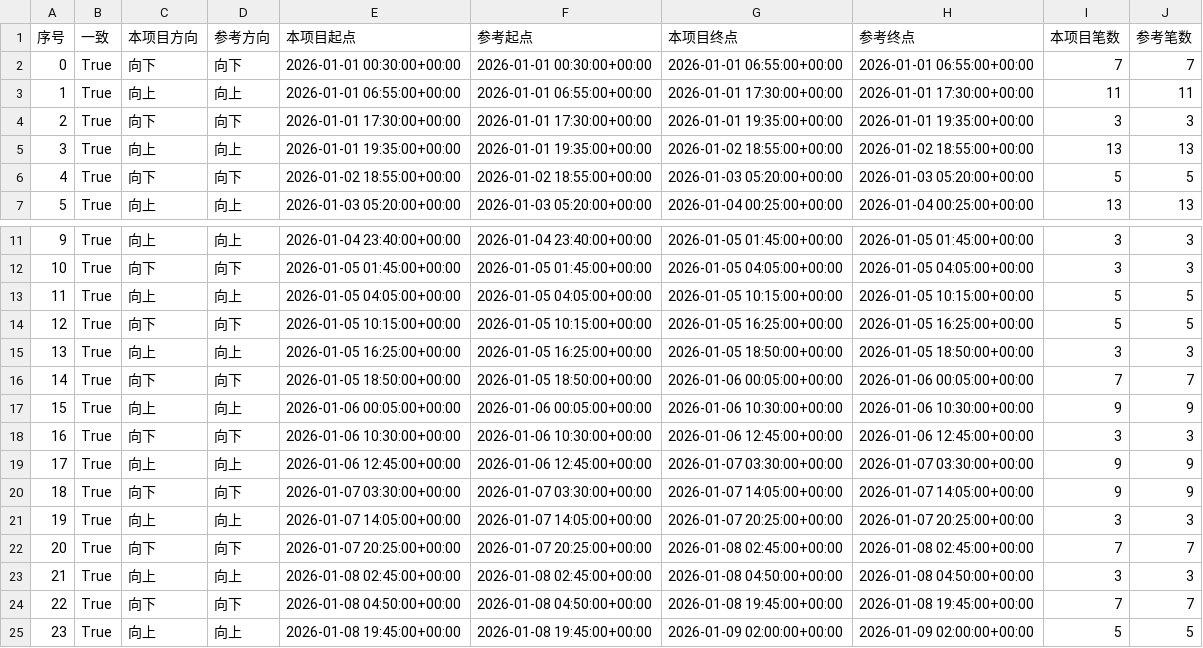
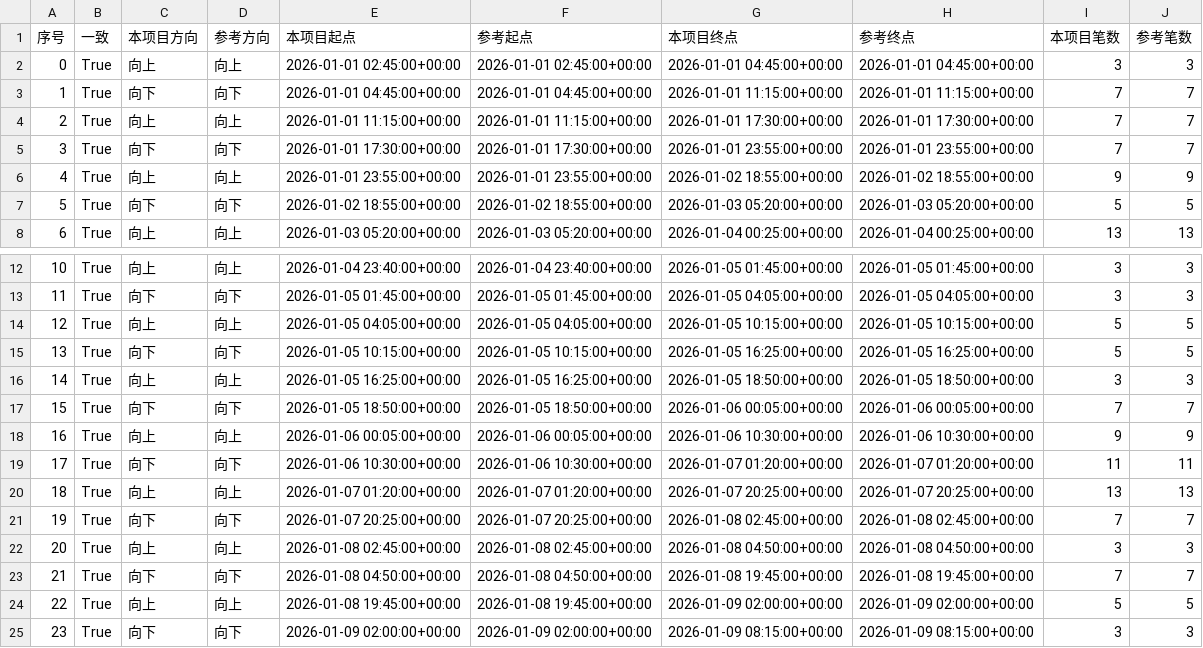
Before and after one commit to pyxm1618/chan-new, a CSV file: artifacts/regression/live_5000_5m_demo_feature_sequence_segment_comparison.csv, drawn as a sheet; only a part is shown, gaps mark what is left out; the shorter side is filled out with more unchanged rows; removed rows and columns are numbered as before the commit, all else as after; the diff covers the shown part only; the diff names each change by its address in the sheet, - before the commit and + after, or states it on an @@ line.

```diff
--- a/artifacts/regression/live_5000_5m_demo_feature_sequence_segment_comparison.csv
+++ b/artifacts/regression/live_5000_5m_demo_feature_sequence_segment_comparison.csv
+row 2: 0 | True | 向上 | 向上 | 2026-01-01 02:45:00+00:00 | 2026-01-01 02:45:00+00:00 | 2026-01-01 04:45:00+00:00 | 2026-01-01 04:45:00+00:00 | 3 | 3
@@ column A (序号) renumbered from row 3 down @@
-E3 (本项目起点): 2026-01-01 00:30:00+00:00
+E3 (本项目起点): 2026-01-01 04:45:00+00:00
-F3 (参考起点): 2026-01-01 00:30:00+00:00
+F3 (参考起点): 2026-01-01 04:45:00+00:00
-G3 (本项目终点): 2026-01-01 06:55:00+00:00
+G3 (本项目终点): 2026-01-01 11:15:00+00:00
-H3 (参考终点): 2026-01-01 06:55:00+00:00
+H3 (参考终点): 2026-01-01 11:15:00+00:00
-E4 (本项目起点): 2026-01-01 06:55:00+00:00
+E4 (本项目起点): 2026-01-01 11:15:00+00:00
-F4 (参考起点): 2026-01-01 06:55:00+00:00
+F4 (参考起点): 2026-01-01 11:15:00+00:00
-I4 (本项目笔数): 11
+I4 (本项目笔数): 7
-J4 (参考笔数): 11
+J4 (参考笔数): 7
-G5 (本项目终点): 2026-01-01 19:35:00+00:00
+G5 (本项目终点): 2026-01-01 23:55:00+00:00
-H5 (参考终点): 2026-01-01 19:35:00+00:00
+H5 (参考终点): 2026-01-01 23:55:00+00:00
-I5 (本项目笔数): 3
+I5 (本项目笔数): 7
-J5 (参考笔数): 3
+J5 (参考笔数): 7
-E6 (本项目起点): 2026-01-01 19:35:00+00:00
+E6 (本项目起点): 2026-01-01 23:55:00+00:00
-F6 (参考起点): 2026-01-01 19:35:00+00:00
+F6 (参考起点): 2026-01-01 23:55:00+00:00
-I6 (本项目笔数): 13
+I6 (本项目笔数): 9
-J6 (参考笔数): 13
+J6 (参考笔数): 9
-G19 (本项目终点): 2026-01-06 12:45:00+00:00
+G19 (本项目终点): 2026-01-07 01:20:00+00:00
-H19 (参考终点): 2026-01-06 12:45:00+00:00
+H19 (参考终点): 2026-01-07 01:20:00+00:00
-I19 (本项目笔数): 3
+I19 (本项目笔数): 11
-J19 (参考笔数): 3
+J19 (参考笔数): 11
-row 19: 17 | True | 向上 | 向上 | 2026-01-06 12:45:00+00:00 | 2026-01-06 12:45:00+00:00 | 2026-01-07 03:30:00+00:00 | 2026-01-07 03:30:00+00:00 | 9 | 9
-row 20: 18 | True | 向下 | 向下 | 2026-01-07 03:30:00+00:00 | 2026-01-07 03:30:00+00:00 | 2026-01-07 14:05:00+00:00 | 2026-01-07 14:05:00+00:00 | 9 | 9
-E20 (本项目起点): 2026-01-07 14:05:00+00:00
+E20 (本项目起点): 2026-01-07 01:20:00+00:00
-F20 (参考起点): 2026-01-07 14:05:00+00:00
+F20 (参考起点): 2026-01-07 01:20:00+00:00
-I20 (本项目笔数): 3
+I20 (本项目笔数): 13
-J20 (参考笔数): 3
+J20 (参考笔数): 13
```
Also changed, not shown: 2 removed rows and 38 edited cells elsewhere in this file, artifacts/demo_segment_evidence.csv, artifacts/real/BTCUSDT_spot_1h_20191014-0600_20191104-0100_segment_evidence.csv, 51 other files.
